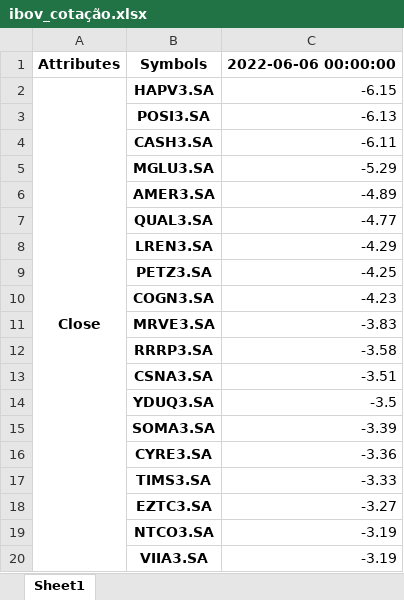
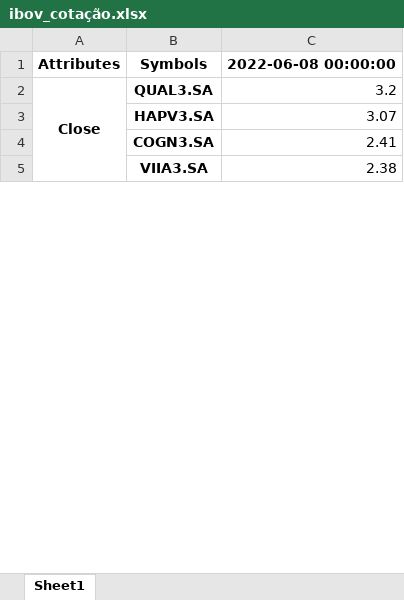
Before and after one commit to Ronaldolvf/jupyter, an Excel workbook: VARIAÇÃO ÍNDICES/ibov_cotação.xlsx, sheet Sheet1, drawn as a sheet; only a part is shown; values as stored, in another font and other column widths than the file's, no borders; removed rows and columns are numbered as before the commit, all else as after; the diff covers the shown part only; the diff names each change by its address in the sheet, - before the commit and + after, or states it on an @@ line.

```diff
--- a/VARIAÇÃO ÍNDICES/ibov_cotação.xlsx (sheet Sheet1)
+++ b/VARIAÇÃO ÍNDICES/ibov_cotação.xlsx (sheet Sheet1)
-C1: 2022-06-06 00:00:00
+C1: 2022-06-08 00:00:00
-row 2: Close | HAPV3.SA | -6.15
-row 3:  | POSI3.SA | -6.13
-row 4:  | CASH3.SA | -6.11
-row 5:  | MGLU3.SA | -5.29
-row 6:  | AMER3.SA | -4.89
-A2: (empty)
+A2: Close
+A2:A93 merged
-C2: -4.77
+C2: 3.2
-row 8:  | LREN3.SA | -4.29
-row 9:  | PETZ3.SA | -4.25
+row 3:  | HAPV3.SA | 3.07
-C4: -4.23
+C4: 2.41
-row 11:  | MRVE3.SA | -3.83
-row 12:  | RRRP3.SA | -3.58
-row 13:  | CSNA3.SA | -3.51
-row 14:  | YDUQ3.SA | -3.5
-row 15:  | SOMA3.SA | -3.39
-row 16:  | CYRE3.SA | -3.36
-row 17:  | TIMS3.SA | -3.33
-row 18:  | EZTC3.SA | -3.27
-row 19:  | NTCO3.SA | -3.19
-C5: -3.19
+C5: 2.38
```
Also changed, not shown: 79 added rows, 63 removed rows and 8 edited cells elsewhere in this sheet, VARIAÇÃO ÍNDICES/variacao_imob.xlsx, 7 other files.
